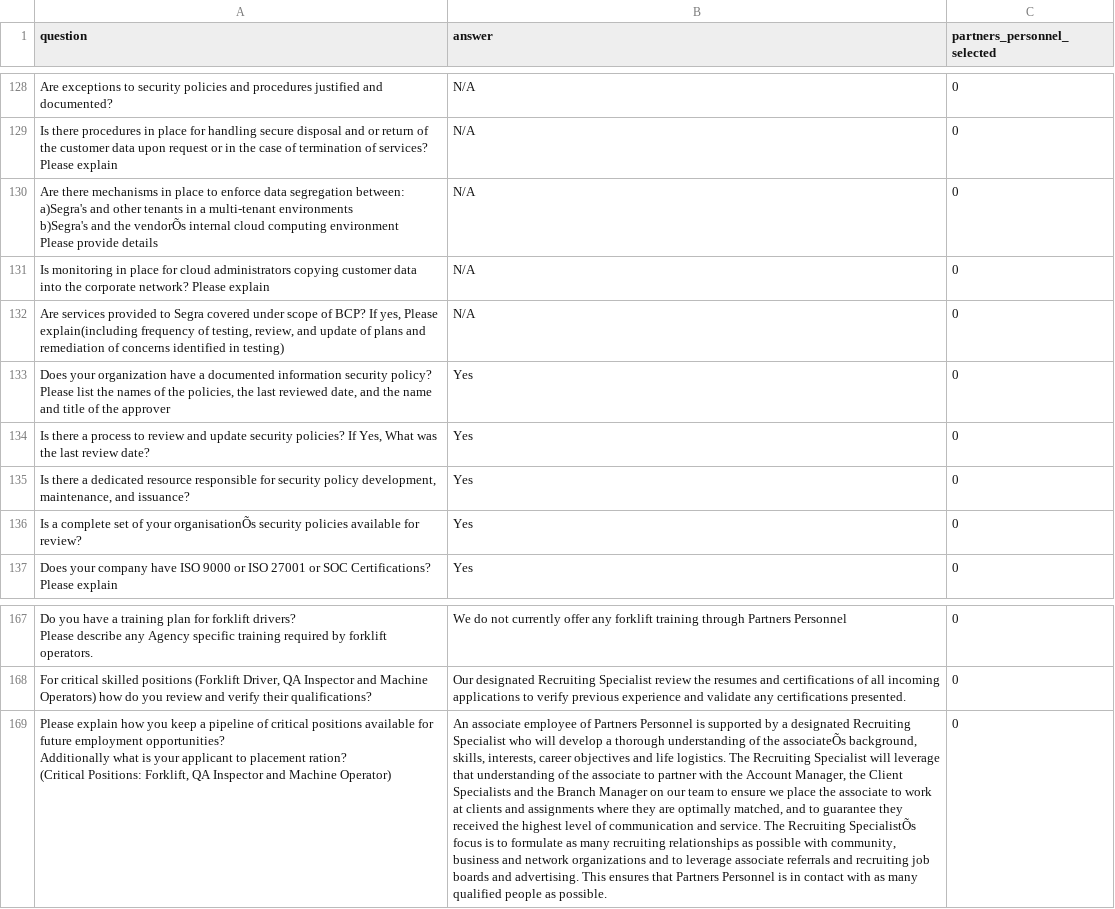
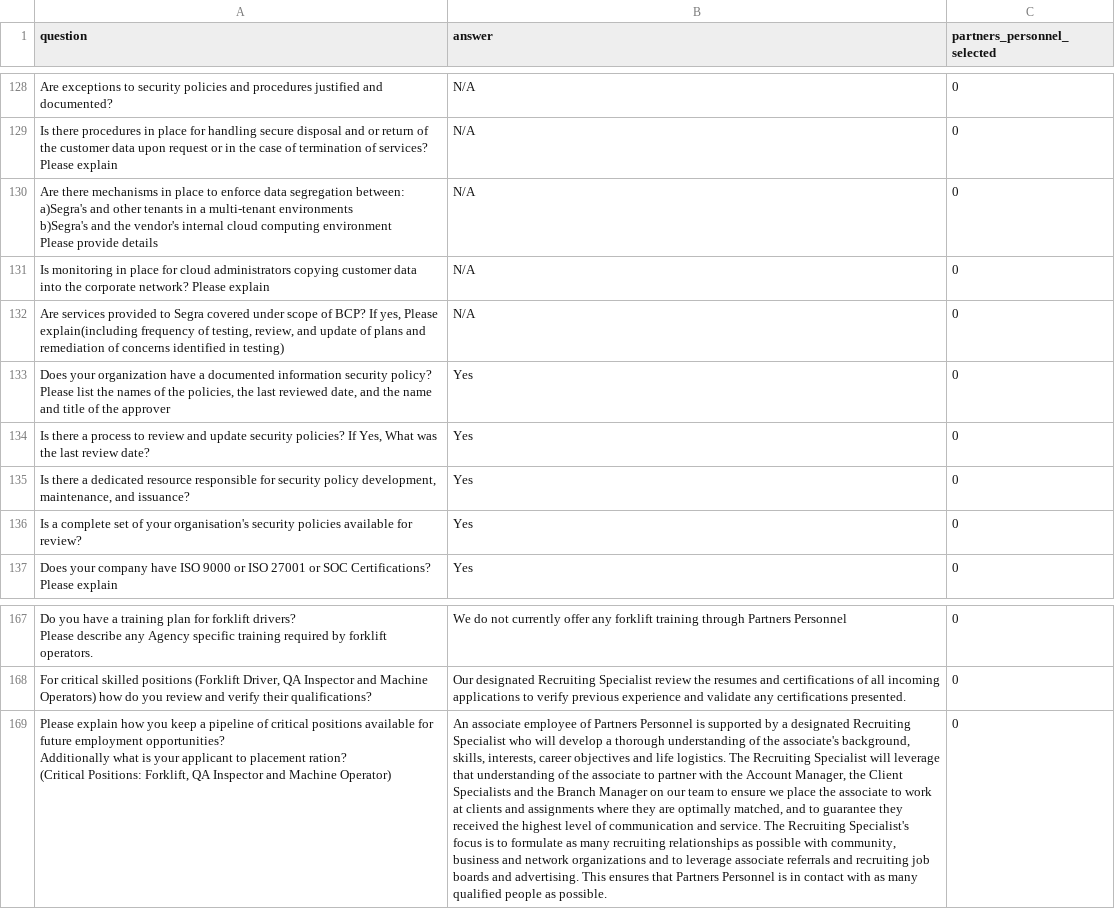
Before and after one commit to KalebJS/rfp-client, a CSV file: input/qa-pairs.csv, drawn as a sheet; only a part is shown, gaps mark what is left out; the diff covers the shown part only; the diff names each change by its address in the sheet, - before the commit and + after, or states it on an @@ line.

```diff
--- a/input/qa-pairs.csv
+++ b/input/qa-pairs.csv
-A130 (question): …and the vendorÕs internal cloud…
+A130 (question): …and the vendor's internal cloud…
-A136 (question): …of your organisationÕs security policies…
+A136 (question): …of your organisation's security policies…
-B169 (answer): …of the associateÕs background, skills, interests, career objectives and life logistics. The Recruiting Specialist will leverage that understanding of the associate to partner with the Account Manager, the Client Specialists and the Branch Manager on our team to ensure we place the associate to work at clients and assignments where they are optimally matched, and to guarantee they received the highest level of communication and service. The Recruiting SpecialistÕs focus is…
+B169 (answer): …of the associate's background, skills, interests, career objectives and life logistics. The Recruiting Specialist will leverage that understanding of the associate to partner with the Account Manager, the Client Specialists and the Branch Manager on our team to ensure we place the associate to work at clients and assignments where they are optimally matched, and to guarantee they received the highest level of communication and service. The Recruiting Specialist's focus is…
```
Also changed, not shown: 9 edited cells elsewhere in this file, 5 other files.
